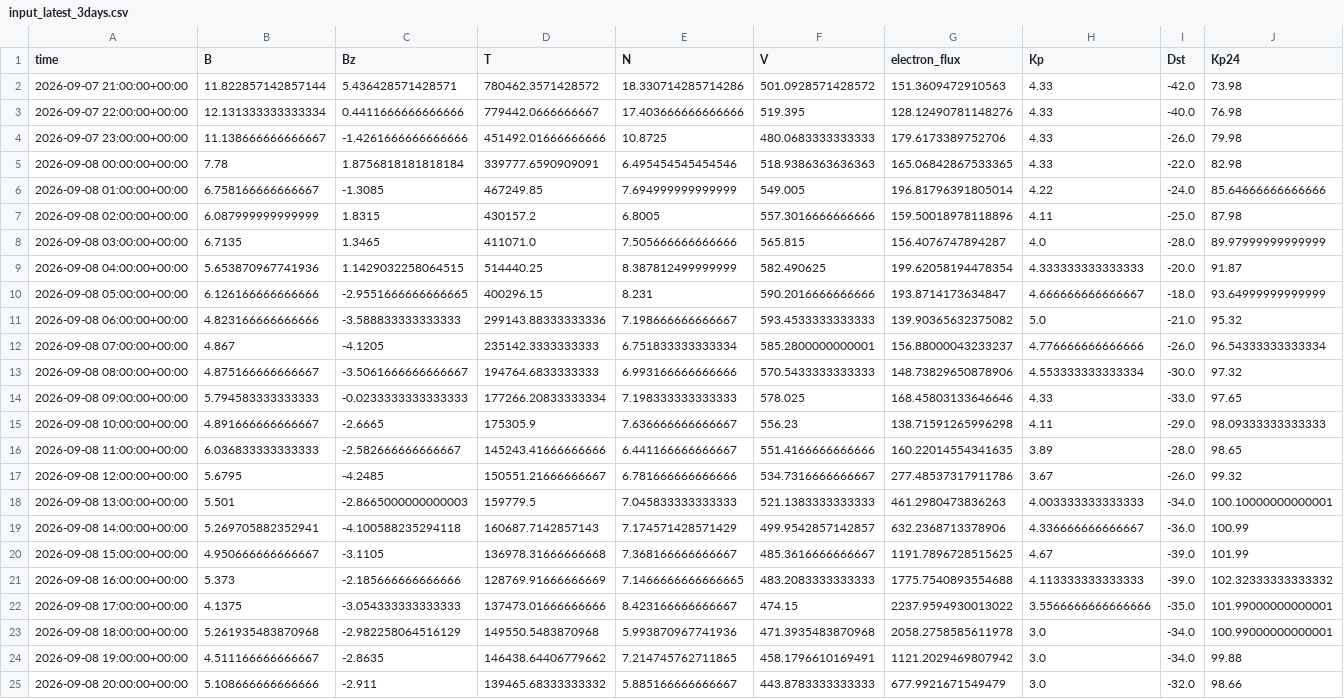
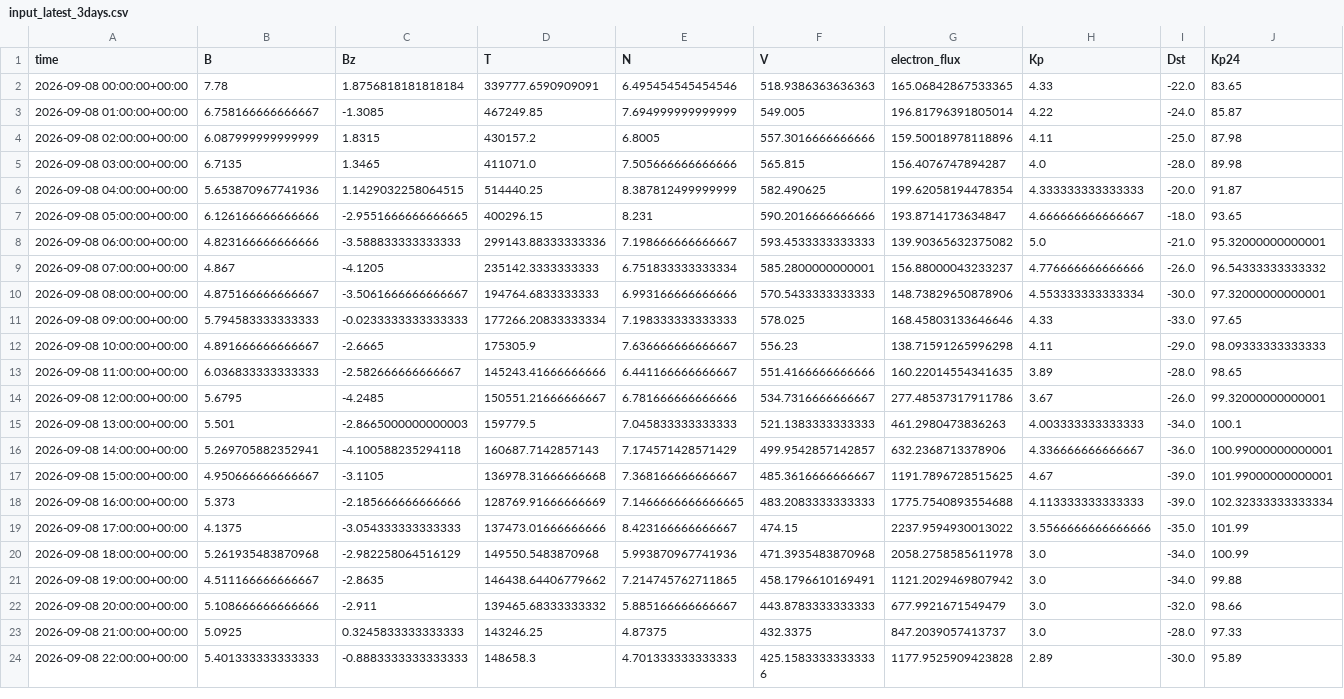
Before and after one commit to Jihyeon-Son/Jihyeon-Son.github.io, a CSV file: data/input_latest_3days.csv, drawn as a sheet; only a part is shown; the shorter side is filled out with more unchanged rows; the diff covers the shown part only.

```diff
--- a/data/input_latest_3days.csv
+++ b/data/input_latest_3days.csv
@@ -1,14 +1,11 @@
 time,B,Bz,T,N,V,electron_flux,Kp,Dst,Kp24
-2026-09-07 21:00:00+00:00,11.822857142857144,5.436428571428571,780462.3571428572,18.330714285714286,501.0928571428572,151.3609472910563,4.33,-42.0,73.98
-2026-09-07 22:00:00+00:00,12.131333333333334,0.4411666666666666,779442.0666666667,17.403666666666666,519.395,128.12490781148276,4.33,-40.0,76.98
-2026-09-07 23:00:00+00:00,11.138666666666667,-1.4261666666666666,451492.01666666666,10.8725,480.0683333333333,179.6173389752706,4.33,-26.0,79.98
-2026-09-08 00:00:00+00:00,7.78,1.8756818181818184,339777.6590909091,6.495454545454546,518.9386363636363,165.06842867533365,4.33,-22.0,82.98
-2026-09-08 01:00:00+00:00,6.758166666666667,-1.3085,467249.85,7.694999999999999,549.005,196.81796391805014,4.22,-24.0,85.64666666666666
+2026-09-08 00:00:00+00:00,7.78,1.8756818181818184,339777.6590909091,6.495454545454546,518.9386363636363,165.06842867533365,4.33,-22.0,83.65
+2026-09-08 01:00:00+00:00,6.758166666666667,-1.3085,467249.85,7.694999999999999,549.005,196.81796391805014,4.22,-24.0,85.87
 2026-09-08 02:00:00+00:00,6.087999999999999,1.8315,430157.2,6.8005,557.3016666666666,159.50018978118896,4.11,-25.0,87.98
-2026-09-08 03:00:00+00:00,6.7135,1.3465,411071.0,7.505666666666666,565.815,156.4076747894287,4.0,-28.0,89.97999999999999
+2026-09-08 03:00:00+00:00,6.7135,1.3465,411071.0,7.505666666666666,565.815,156.4076747894287,4.0,-28.0,89.98
 2026-09-08 04:00:00+00:00,5.653870967741936,1.1429032258064515,514440.25,8.387812499999999,582.490625,199.62058194478354,4.333333333333333,-20.0,91.87
-2026-09-08 05:00:00+00:00,6.126166666666666,-2.9551666666666665,400296.15,8.231,590.2016666666666,193.8714173634847,4.666666666666667,-18.0,93.64999999999999
-2026-09-08 06:00:00+00:00,4.823166666666666,-3.588833333333333,299143.88333333336,7.198666666666667,593.4533333333333,139.90365632375082,5.0,-21.0,95.32
-2026-09-08 07:00:00+00:00,4.867,-4.1205,235142.3333333333,6.751833333333334,585.2800000000001,156.88000043233237,4.776666666666666,-26.0,96.54333333333334
-2026-09-08 08:00:00+00:00,4.875166666666667,-3.5061666666666667,194764.6833333333,6.993166666666666,570.5433333333333,148.73829650878906,4.553333333333334,-30.0,97.32
+2026-09-08 05:00:00+00:00,6.126166666666666,-2.9551666666666665,400296.15,8.231,590.2016666666666,193.8714173634847,4.666666666666667,-18.0,93.65
+2026-09-08 06:00:00+00:00,4.823166666666666,-3.588833333333333,299143.88333333336,7.198666666666667,593.4533333333333,139.90365632375082,5.0,-21.0,95.32000000000001
+2026-09-08 07:00:00+00:00,4.867,-4.1205,235142.3333333333,6.751833333333334,585.2800000000001,156.88000043233237,4.776666666666666,-26.0,96.54333333333332
+2026-09-08 08:00:00+00:00,4.875166666666667,-3.5061666666666667,194764.6833333333,6.993166666666666,570.5433333333333,148.73829650878906,4.553333333333334,-30.0,97.32000000000001
 2026-09-08 09:00:00+00:00,5.794583333333333,-0.0233333333333333,177266.20833333334,7.198333333333333,578.025,168.45803133646646,4.33,-33.0,97.65
@@ -16,9 +13,9 @@ time,B,Bz,T,N,V,electron_flux,Kp,Dst,Kp24
 2026-09-08 11:00:00+00:00,6.036833333333333,-2.582666666666667,145243.41666666666,6.441166666666667,551.4166666666666,160.22014554341635,3.89,-28.0,98.65
-2026-09-08 12:00:00+00:00,5.6795,-4.2485,150551.21666666667,6.781666666666666,534.7316666666667,277.48537317911786,3.67,-26.0,99.32
-2026-09-08 13:00:00+00:00,5.501,-2.8665000000000003,159779.5,7.045833333333333,521.1383333333333,461.2980473836263,4.003333333333333,-34.0,100.10000000000001
-2026-09-08 14:00:00+00:00,5.269705882352941,-4.100588235294118,160687.7142857143,7.174571428571429,499.9542857142857,632.2368713378906,4.336666666666667,-36.0,100.99
-2026-09-08 15:00:00+00:00,4.950666666666667,-3.1105,136978.31666666668,7.368166666666667,485.3616666666667,1191.7896728515625,4.67,-39.0,101.99
-2026-09-08 16:00:00+00:00,5.373,-2.185666666666666,128769.91666666669,7.1466666666666665,483.2083333333333,1775.7540893554688,4.113333333333333,-39.0,102.32333333333332
-2026-09-08 17:00:00+00:00,4.1375,-3.054333333333333,137473.01666666666,8.423166666666667,474.15,2237.9594930013022,3.5566666666666666,-35.0,101.99000000000001
-2026-09-08 18:00:00+00:00,5.261935483870968,-2.982258064516129,149550.5483870968,5.993870967741936,471.3935483870968,2058.2758585611978,3.0,-34.0,100.99000000000001
+2026-09-08 12:00:00+00:00,5.6795,-4.2485,150551.21666666667,6.781666666666666,534.7316666666667,277.48537317911786,3.67,-26.0,99.32000000000001
+2026-09-08 13:00:00+00:00,5.501,-2.8665000000000003,159779.5,7.045833333333333,521.1383333333333,461.2980473836263,4.003333333333333,-34.0,100.1
+2026-09-08 14:00:00+00:00,5.269705882352941,-4.100588235294118,160687.7142857143,7.174571428571429,499.9542857142857,632.2368713378906,4.336666666666667,-36.0,100.99000000000001
+2026-09-08 15:00:00+00:00,4.950666666666667,-3.1105,136978.31666666668,7.368166666666667,485.3616666666667,1191.7896728515625,4.67,-39.0,101.99000000000001
+2026-09-08 16:00:00+00:00,5.373,-2.185666666666666,128769.91666666669,7.1466666666666665,483.2083333333333,1775.7540893554688,4.113333333333333,-39.0,102.32333333333334
+2026-09-08 17:00:00+00:00,4.1375,-3.054333333333333,137473.01666666666,8.423166666666667,474.15,2237.9594930013022,3.5566666666666666,-35.0,101.99
+2026-09-08 18:00:00+00:00,5.261935483870968,-2.982258064516129,149550.5483870968,5.993870967741936,471.3935483870968,2058.2758585611978,3.0,-34.0,100.99
 2026-09-08 19:00:00+00:00,4.511166666666667,-2.8635,146438.64406779662,7.214745762711865,458.1796610169491,1121.2029469807942,3.0,-34.0,99.88
```
Also changed, not shown: 3 added rows and 14 edited cells elsewhere in this file, data/solar_wind_hourly_history.csv, 3 other files.
